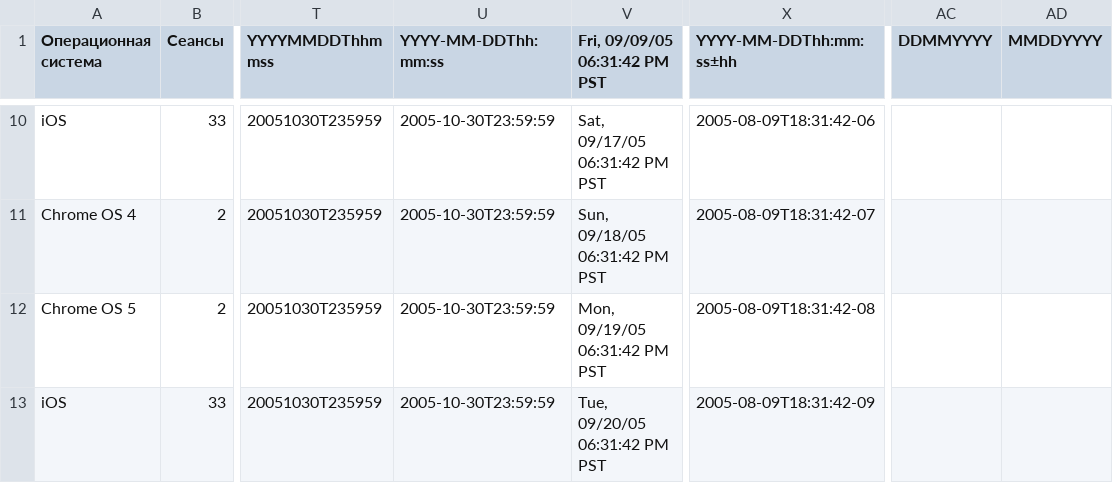
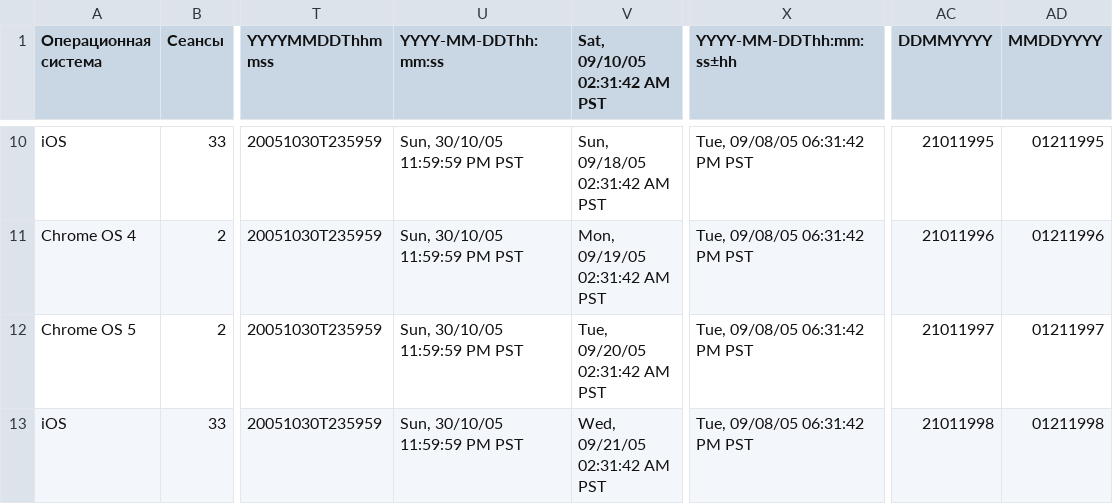
Before and after one commit to katesemikova/test-docs, a CSV file: test_dates.csv, drawn as a sheet; only a part is shown, gaps mark what is left out; the diff covers the shown part only; the diff names each change by its address in the sheet, - before the commit and + after, or states it on an @@ line.

```diff
--- a/test_dates.csv
+++ b/test_dates.csv
-V1: Fri, 09/09/05 06:31:42 PM PST
+V1: Sat, 09/10/05 02:31:42 AM PST
-U10:U13 (YYYY-MM-DDThh:mm:ss): 2005-10-30T23:59:59
+U10:U13 (YYYY-MM-DDThh:mm:ss): Sun, 30/10/05 11:59:59 PM PST
-V10 (Sat, 09/10/05 02:31:42 AM PST): Sat, 09/17/05 06:31:42 PM PST
+V10 (Sat, 09/10/05 02:31:42 AM PST): Sun, 09/18/05 02:31:42 AM PST
-X10 (YYYY-MM-DDThh:mm:ss±hh): 2005-08-09T18:31:42-06
+X10 (YYYY-MM-DDThh:mm:ss±hh): Tue, 09/08/05 06:31:42 PM PST
-AC10 (DDMMYYYY): (empty)
+AC10 (DDMMYYYY): 21011995
-AD10 (MMDDYYYY): (empty)
+AD10 (MMDDYYYY): 01211995
-V11 (Sat, 09/10/05 02:31:42 AM PST): Sun, 09/18/05 06:31:42 PM PST
+V11 (Sat, 09/10/05 02:31:42 AM PST): Mon, 09/19/05 02:31:42 AM PST
-X11 (YYYY-MM-DDThh:mm:ss±hh): 2005-08-09T18:31:42-07
+X11 (YYYY-MM-DDThh:mm:ss±hh): Tue, 09/08/05 06:31:42 PM PST
-AC11 (DDMMYYYY): (empty)
+AC11 (DDMMYYYY): 21011996
-AD11 (MMDDYYYY): (empty)
+AD11 (MMDDYYYY): 01211996
-V12 (Sat, 09/10/05 02:31:42 AM PST): Mon, 09/19/05 06:31:42 PM PST
+V12 (Sat, 09/10/05 02:31:42 AM PST): Tue, 09/20/05 02:31:42 AM PST
-X12 (YYYY-MM-DDThh:mm:ss±hh): 2005-08-09T18:31:42-08
+X12 (YYYY-MM-DDThh:mm:ss±hh): Tue, 09/08/05 06:31:42 PM PST
-AC12 (DDMMYYYY): (empty)
+AC12 (DDMMYYYY): 21011997
-AD12 (MMDDYYYY): (empty)
+AD12 (MMDDYYYY): 01211997
-V13 (Sat, 09/10/05 02:31:42 AM PST): Tue, 09/20/05 06:31:42 PM PST
+V13 (Sat, 09/10/05 02:31:42 AM PST): Wed, 09/21/05 02:31:42 AM PST
-X13 (YYYY-MM-DDThh:mm:ss±hh): 2005-08-09T18:31:42-09
+X13 (YYYY-MM-DDThh:mm:ss±hh): Tue, 09/08/05 06:31:42 PM PST
-AC13 (DDMMYYYY): (empty)
+AC13 (DDMMYYYY): 21011998
-AD13 (MMDDYYYY): (empty)
+AD13 (MMDDYYYY): 01211998
```
Also changed, not shown: 38 edited cells elsewhere in this file.
